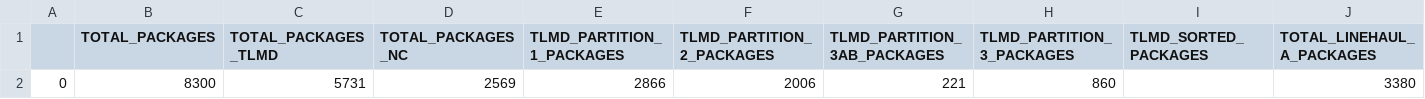
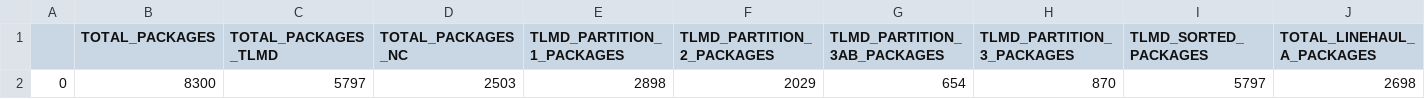
Before and after one commit to ShyEagle21/Practice, a CSV file: Tuned DES/Current_fluid_TFC/results.csv, drawn as a sheet; only a part is shown; removed rows and columns are numbered as before the commit, all else as after; rows hold the shown columns only; the diff names each change by its address in the sheet, - before the commit and + after, or states it on an @@ line.

```diff
--- a/Tuned DES/Current_fluid_TFC/results.csv
+++ b/Tuned DES/Current_fluid_TFC/results.csv
-row 2: 0 | 8300 | 5731 | 2569 | 2866 | 2006 | 221 | 860 |  | 3380
+row 2: 0 | 8300 | 5797 | 2503 | 2898 | 2029 | 654 | 870 | 5797 | 2698
```
Also changed, not shown: Tuned DES/Current_fluid_TFC/package_distribution.csv, Tuned DES/Current_pallet_TFC/package_distribution.csv, 11 other files.
